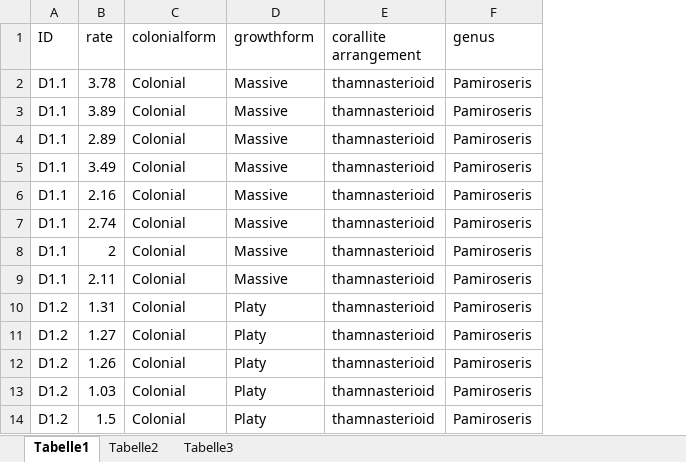
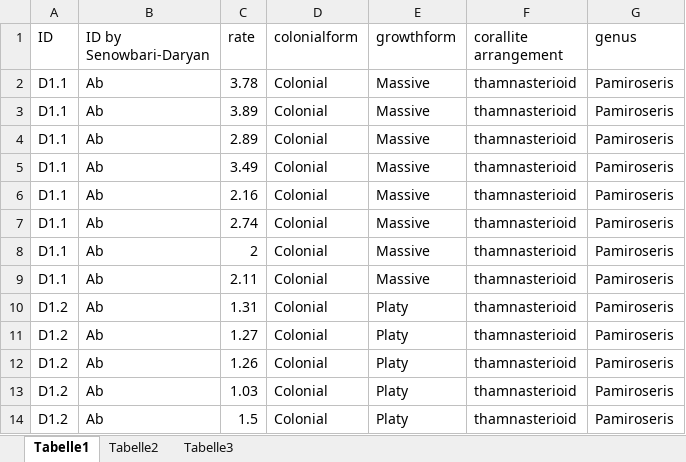
Before and after one commit to M1Steiger/Growth-rates-of-Triassic-corals, an Excel workbook: measurements_Triassic_corals_Michaela_Steiger.xlsx, sheet Tabelle1, drawn as a sheet; only a part is shown; values as stored, in another font and other column widths than the file's, no borders; the diff names each change by its address in the sheet, - before the commit and + after, or states it on an @@ line.

Commit message:
Add files via upload

```diff
--- a/measurements_Triassic_corals_Michaela_Steiger.xlsx (sheet Tabelle1)
+++ b/measurements_Triassic_corals_Michaela_Steiger.xlsx (sheet Tabelle1)
+column B (ID by Senowbari-Daryan), rows 2-14: all Ab
```
